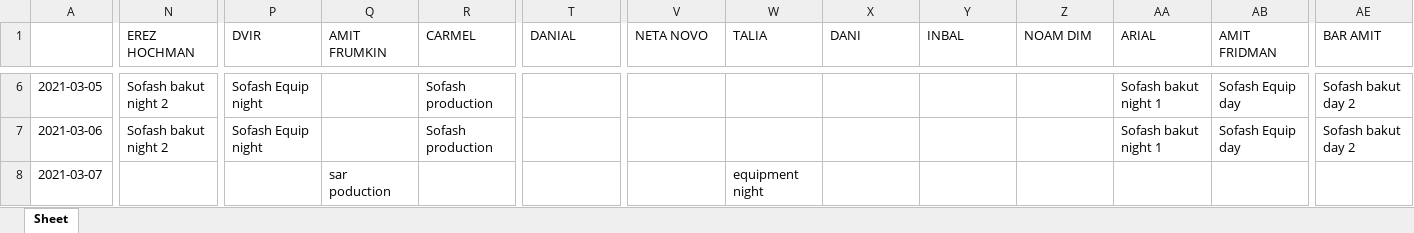
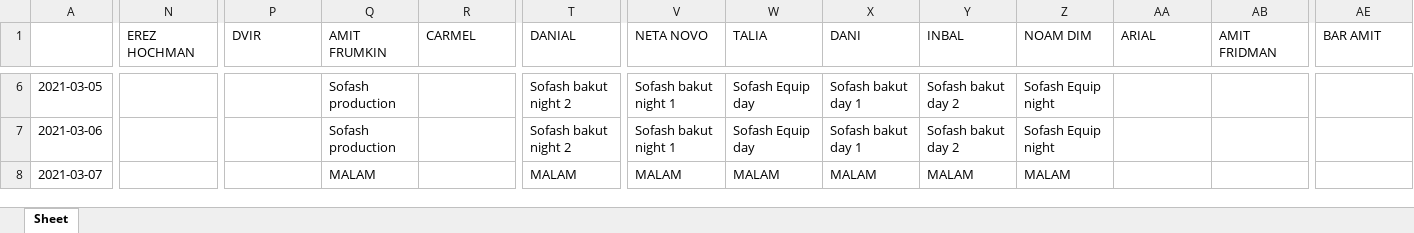
Before and after one commit to nitzanpalgi/Automated-shifts-assignment, an Excel workbook: output/Butzi.xlsx, sheet Sheet, drawn as a sheet; only a part is shown, gaps mark what is left out; values as stored, in another font and other column widths than the file's, no cell formats; the diff covers the shown part only; the diff names each change by its address in the sheet, - before the commit and + after, or states it on an @@ line.

Commit message:
Added malams to the butzi excel

```diff
--- a/output/Butzi.xlsx (sheet Sheet)
+++ b/output/Butzi.xlsx (sheet Sheet)
-N6:N7 (EREZ HOCHMAN): Sofash bakut night 2
+N6:N7 (EREZ HOCHMAN): (empty)
-P6:P7 (DVIR): Sofash Equip night
+P6:P7 (DVIR): (empty)
-Q6:Q7 (AMIT FRUMKIN): (empty)
+Q6:Q7 (AMIT FRUMKIN): Sofash production
-R6:R7 (CARMEL): Sofash production
+R6:R7 (CARMEL): (empty)
-T6:T7 (DANIAL): (empty)
+T6:T7 (DANIAL): Sofash bakut night 2
-V6:V7 (NETA NOVO): (empty)
+V6:V7 (NETA NOVO): Sofash bakut night 1
-W6:W7 (TALIA): (empty)
+W6:W7 (TALIA): Sofash Equip day
-X6:X7 (DANI): (empty)
+X6:X7 (DANI): Sofash bakut day 1
-Y6:Y7 (INBAL): (empty)
+Y6:Y7 (INBAL): Sofash bakut day 2
-Z6:Z7 (NOAM DIM): (empty)
+Z6:Z7 (NOAM DIM): Sofash Equip night
-AA6:AA7 (ARIAL): Sofash bakut night 1
+AA6:AA7 (ARIAL): (empty)
-AB6:AB7 (AMIT FRIDMAN): Sofash Equip day
+AB6:AB7 (AMIT FRIDMAN): (empty)
-AE6:AE7 (BAR AMIT): Sofash bakut day 2
+AE6:AE7 (BAR AMIT): (empty)
-Q8 (AMIT FRUMKIN): sar poduction
+Q8 (AMIT FRUMKIN): MALAM
-T8 (DANIAL): (empty)
+T8 (DANIAL): MALAM
-V8 (NETA NOVO): (empty)
+V8 (NETA NOVO): MALAM
-W8 (TALIA): equipment night
+W8 (TALIA): MALAM
-X8 (DANI): (empty)
+X8 (DANI): MALAM
-Y8 (INBAL): (empty)
+Y8 (INBAL): MALAM
-Z8 (NOAM DIM): (empty)
+Z8 (NOAM DIM): MALAM
```
Also changed, not shown: 1 added row and 441 edited cells elsewhere in this sheet, cell formats, DATA/DB.xlsx, 1 other file.
